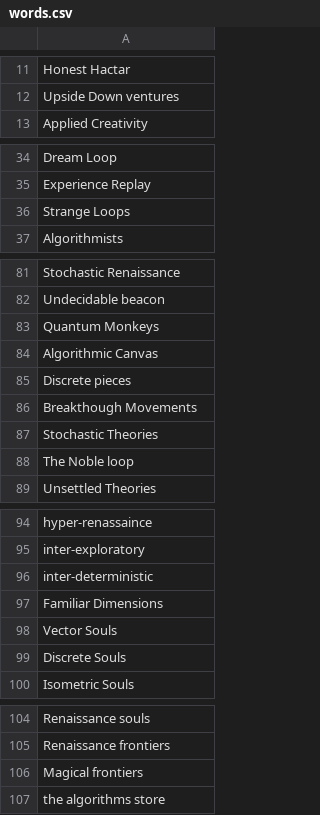
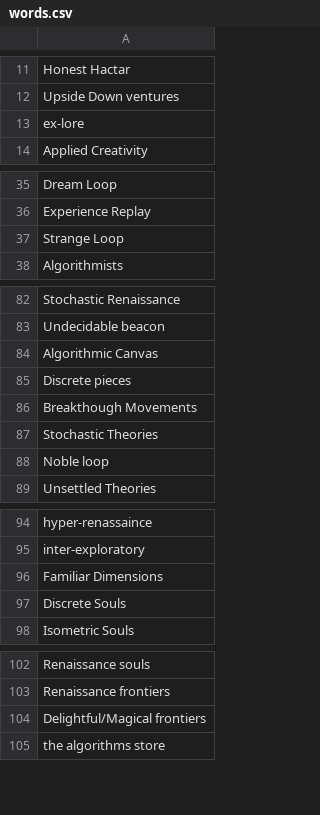
Before and after one commit to applied-exploration/company-name, a CSV file: words.csv, drawn as a sheet; only a part is shown, gaps mark what is left out; the diff covers the shown part only.

```diff
--- a/words.csv
+++ b/words.csv
@@ -12,2 +12,3 @@ Honest Hactar
 Upside Down ventures
+ex-lore
 Applied Creativity
@@ -35,3 +36,3 @@ Dream Loop
 Experience Replay
-Strange Loops
+Strange Loop
 Algorithmists
@@ -82,3 +83,2 @@ Stochastic Renaissance
 Undecidable beacon
-Quantum Monkeys
 Algorithmic Canvas
@@ -87,3 +87,3 @@ Breakthough Movements
 Stochastic Theories
-The Noble loop
+Noble loop
 Unsettled Theories
@@ -95,5 +95,3 @@ hyper-renassaince
 inter-exploratory
-inter-deterministic
 Familiar Dimensions
-Vector Souls
 Discrete Souls
@@ -105,3 +103,3 @@ Renaissance souls
 Renaissance frontiers
-Magical frontiers
+Delightful/Magical frontiers
 the algorithms store
```
Also changed, not shown: 63 added rows elsewhere in this file, 5 other files.
